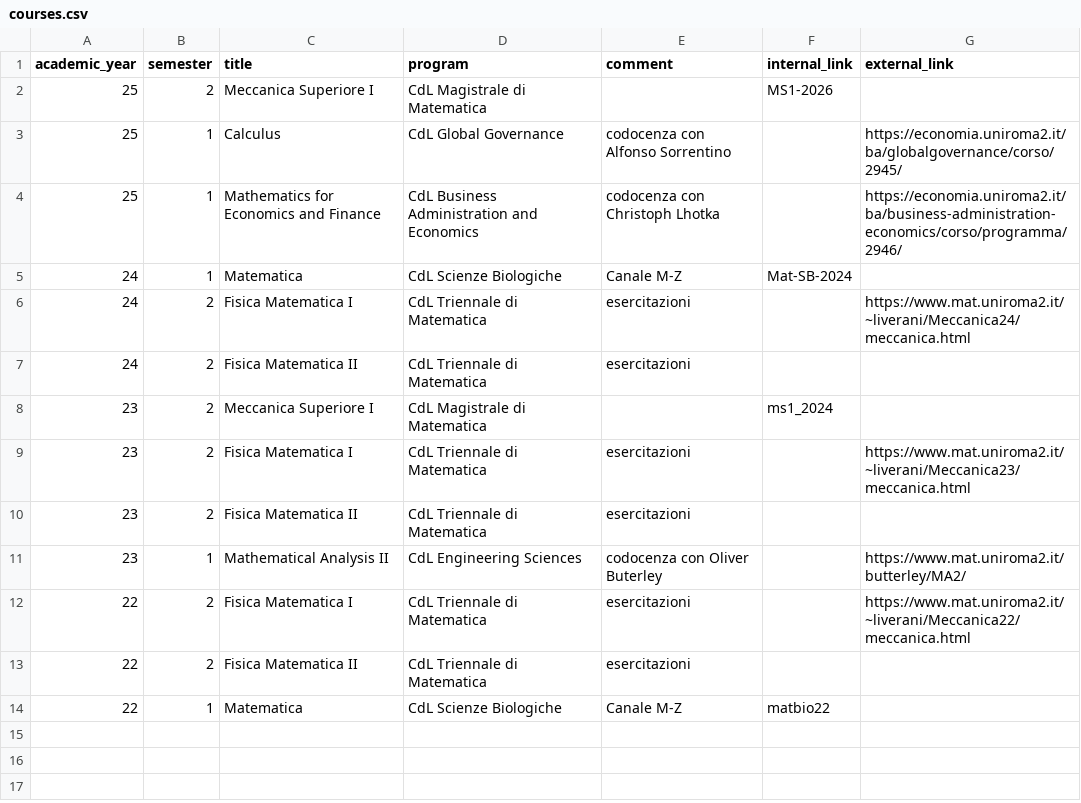
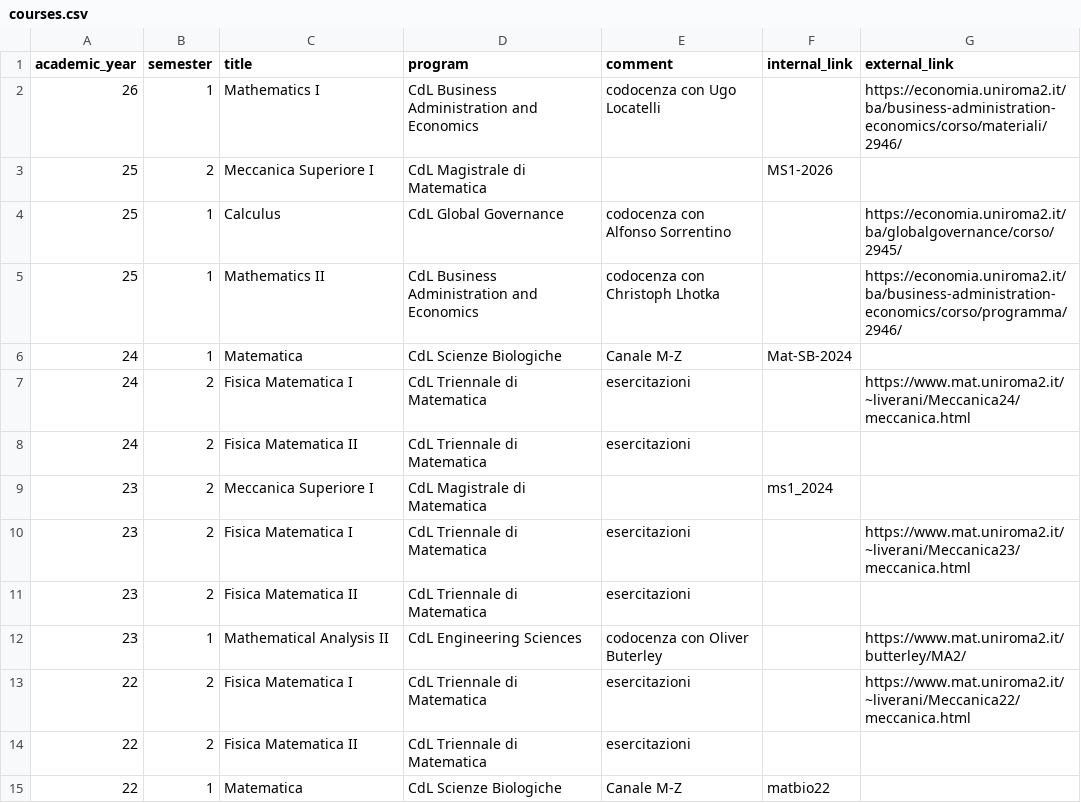
Before and after one commit to RafaelGreenblatt/personal_webpage, a CSV file: data/courses.csv, drawn as a sheet.

Commit message:
Added Fall 26 course

```diff
--- a/data/courses.csv
+++ b/data/courses.csv
@@ -1,5 +1,6 @@
 academic_year,semester,title,program,comment,internal_link,external_link
+26,1,Mathematics I,CdL Business Administration and Economics,codocenza con Ugo Locatelli,,https://economia.uniroma2.it/ba/business-administration-economics/corso/materiali/2946/
 25,2,Meccanica Superiore I,CdL Magistrale di Matematica,,MS1-2026,
 25,1,Calculus,CdL Global Governance,codocenza con Alfonso Sorrentino,,https://economia.uniroma2.it/ba/globalgovernance/corso/2945/
-25,1,Mathematics for Economics and Finance,CdL Business Administration and Economics,codocenza con Christoph Lhotka,,https://economia.uniroma2.it/ba/business-administration-economics/corso/programma/2946/
+25,1,Mathematics II,CdL Business Administration and Economics,codocenza con Christoph Lhotka,,https://economia.uniroma2.it/ba/business-administration-economics/corso/programma/2946/
 24,1,Matematica,CdL Scienze Biologiche,Canale M-Z,Mat-SB-2024,
```
Also changed, not shown: 2 other files.
